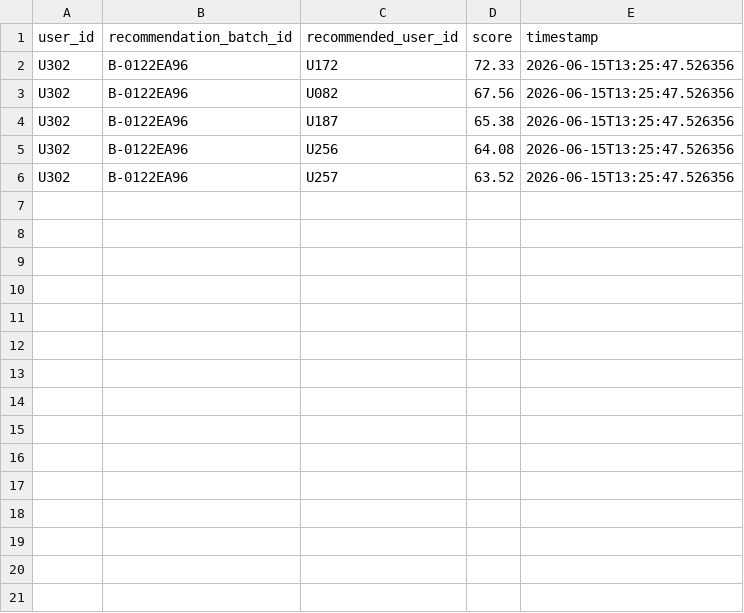
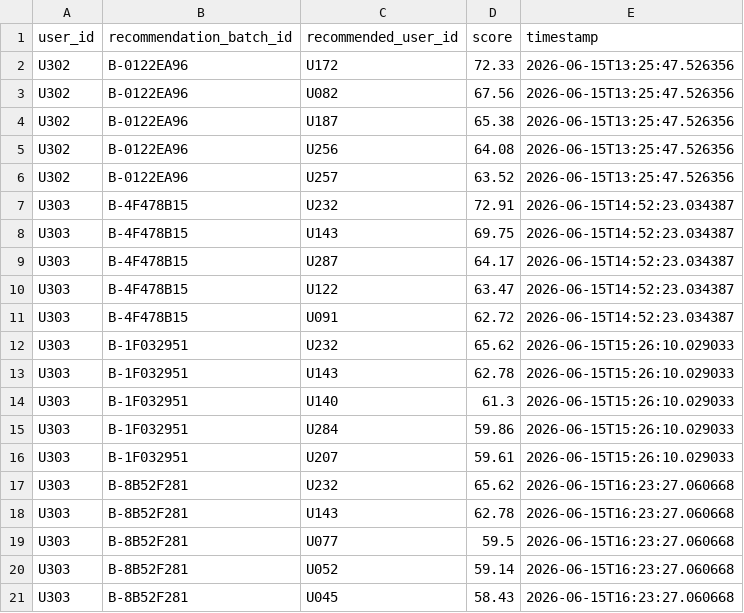
Before and after one commit to prem043m/CrypticAlign, a CSV file: data/recommendation_history.csv, drawn as a sheet; the diff names each change by its address in the sheet, - before the commit and + after, or states it on an @@ line.

```diff
--- a/data/recommendation_history.csv
+++ b/data/recommendation_history.csv
+row 7: U303 | B-4F478B15 | U232 | 72.91 | 2026-06-15T14:52:23.034387
+row 8: U303 | B-4F478B15 | U143 | 69.75 | 2026-06-15T14:52:23.034387
+row 9: U303 | B-4F478B15 | U287 | 64.17 | 2026-06-15T14:52:23.034387
+row 10: U303 | B-4F478B15 | U122 | 63.47 | 2026-06-15T14:52:23.034387
+row 11: U303 | B-4F478B15 | U091 | 62.72 | 2026-06-15T14:52:23.034387
+row 12: U303 | B-1F032951 | U232 | 65.62 | 2026-06-15T15:26:10.029033
+row 13: U303 | B-1F032951 | U143 | 62.78 | 2026-06-15T15:26:10.029033
+row 14: U303 | B-1F032951 | U140 | 61.3 | 2026-06-15T15:26:10.029033
+row 15: U303 | B-1F032951 | U284 | 59.86 | 2026-06-15T15:26:10.029033
+row 16: U303 | B-1F032951 | U207 | 59.61 | 2026-06-15T15:26:10.029033
+row 17: U303 | B-8B52F281 | U232 | 65.62 | 2026-06-15T16:23:27.060668
+row 18: U303 | B-8B52F281 | U143 | 62.78 | 2026-06-15T16:23:27.060668
+row 19: U303 | B-8B52F281 | U077 | 59.5 | 2026-06-15T16:23:27.060668
+row 20: U303 | B-8B52F281 | U052 | 59.14 | 2026-06-15T16:23:27.060668
+row 21: U303 | B-8B52F281 | U045 | 58.43 | 2026-06-15T16:23:27.060668
```
Also changed, not shown: data/credentials.csv, data/feedback.csv, 31 other files.
